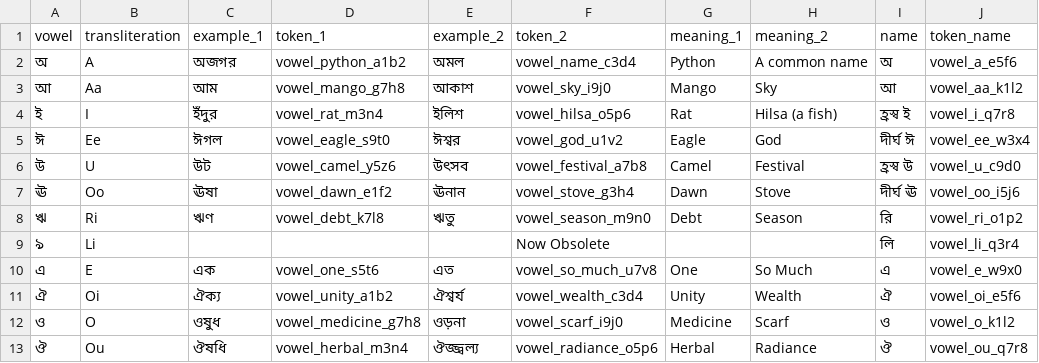
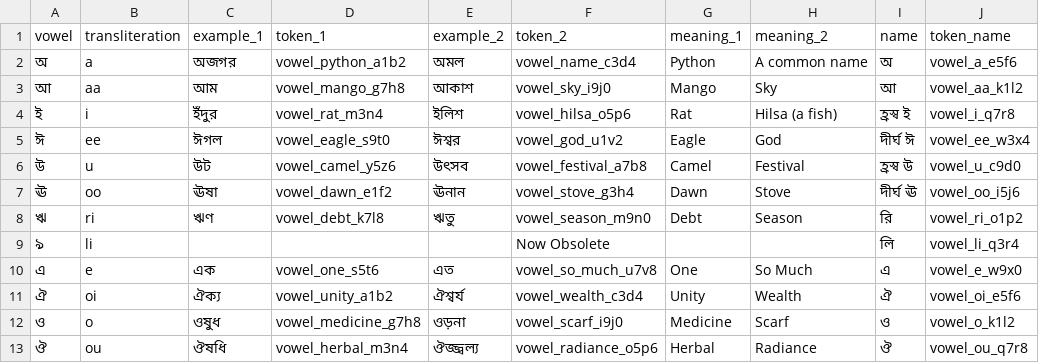
Before and after one commit to ArindamRoyC1/Learn_Bangla, a CSV file: vowels.csv, drawn as a sheet; only a part is shown; the diff names each change by its address in the sheet, - before the commit and + after, or states it on an @@ line.

Commit message:
unique_tokens_consonants

```diff
--- a/vowels.csv
+++ b/vowels.csv
-B2 (transliteration): A
+B2 (transliteration): a
-B3 (transliteration): Aa
+B3 (transliteration): aa
-B4 (transliteration): I
+B4 (transliteration): i
-B5 (transliteration): Ee
+B5 (transliteration): ee
-B6 (transliteration): U
+B6 (transliteration): u
-B7 (transliteration): Oo
+B7 (transliteration): oo
-B8 (transliteration): Ri
+B8 (transliteration): ri
-B9 (transliteration): Li
+B9 (transliteration): li
-B10 (transliteration): E
+B10 (transliteration): e
-B11 (transliteration): Oi
+B11 (transliteration): oi
-B12 (transliteration): O
+B12 (transliteration): o
-B13 (transliteration): Ou
+B13 (transliteration): ou
```
Also changed, not shown: 3 other files.
